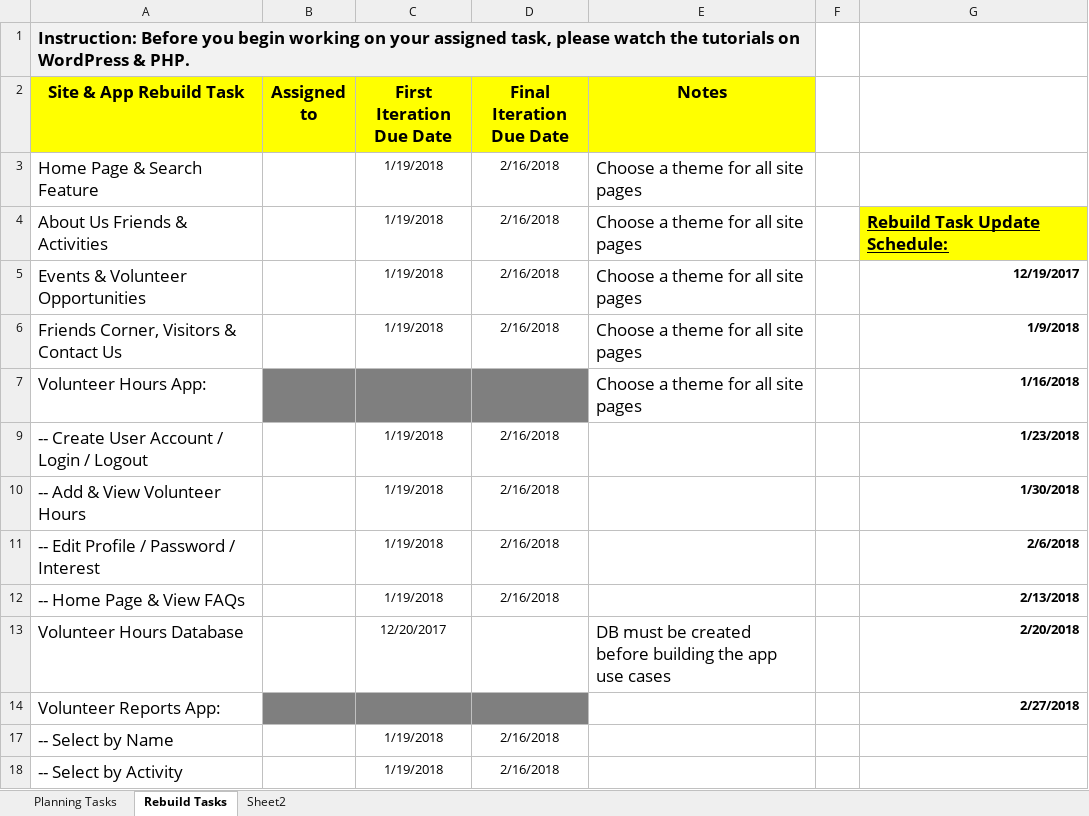
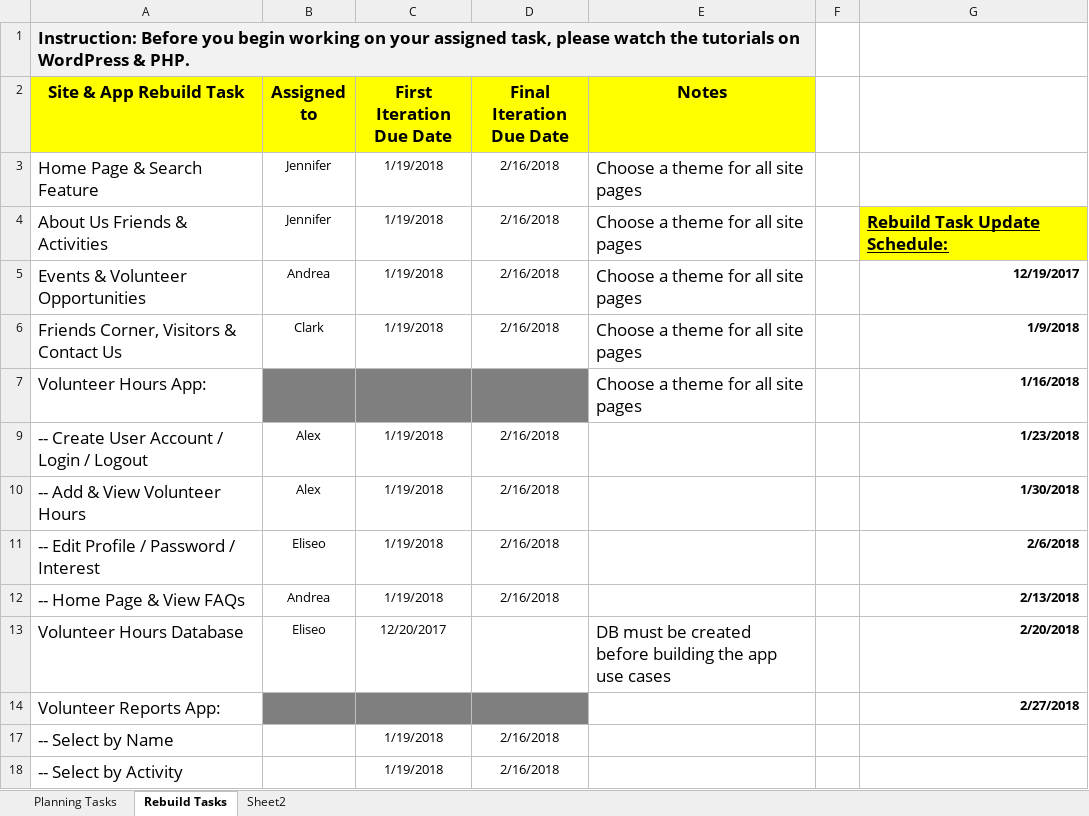
Before and after one commit to ehsantos11/MIST7590-Smithgall-Project, an Excel workbook: Task Assignment List.xlsx, sheet Rebuild Tasks, drawn as a sheet; only a part is shown; values as stored, in another font and other column widths than the file's, no borders; the diff names each change by its address in the sheet, - before the commit and + after, or states it on an @@ line.

Commit message:
Updated Task Assignment List 12Dec17
Assigned tasks to each team member

```diff
--- a/Task Assignment List.xlsx (sheet Rebuild Tasks)
+++ b/Task Assignment List.xlsx (sheet Rebuild Tasks)
-B3:B4 (Assigned to): (empty)
+B3:B4 (Assigned to): Jennifer
-B5 (Assigned to): (empty)
+B5 (Assigned to): Andrea
-B6 (Assigned to): (empty)
+B6 (Assigned to): Clark
-B9:B10 (Assigned to): (empty)
+B9:B10 (Assigned to): Alex
-B11 (Assigned to): (empty)
+B11 (Assigned to): Eliseo
-B12 (Assigned to): (empty)
+B12 (Assigned to): Andrea
-B13 (Assigned to): (empty)
+B13 (Assigned to): Eliseo
```
